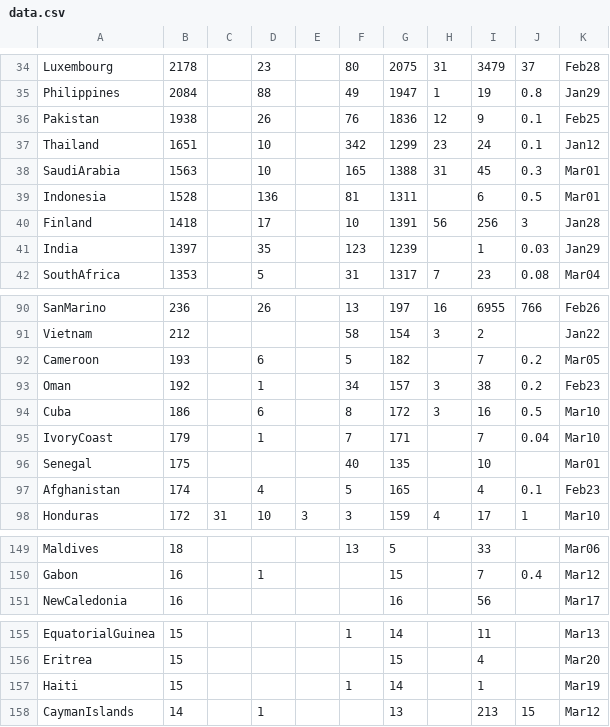
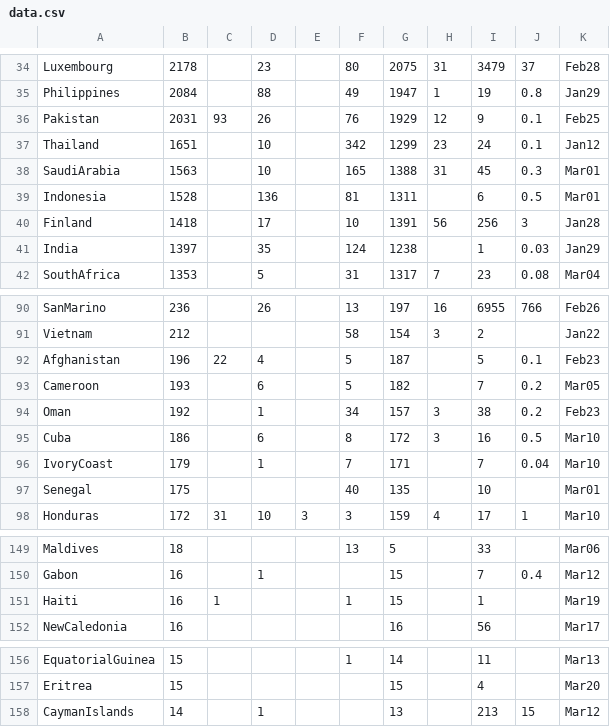
Before and after one commit to hemantaduwarah1/data, a CSV file: data.csv, drawn as a sheet; only a part is shown, gaps mark what is left out; the diff covers the shown part only.

```diff
--- a/data.csv
+++ b/data.csv
@@ -35,3 +35,3 @@ Luxembourg,2178,,23,,80,2075,31,3479,37,Feb28,
 Philippines,2084,,88,,49,1947,1,19,0.8,Jan29,
-Pakistan,1938,,26,,76,1836,12,9,0.1,Feb25,
+Pakistan,2031,93,26,,76,1929,12,9,0.1,Feb25,
 Thailand,1651,,10,,342,1299,23,24,0.1,Jan12,
@@ -40,3 +40,3 @@ Indonesia,1528,,136,,81,1311,,6,0.5,Mar01,
 Finland,1418,,17,,10,1391,56,256,3,Jan28,
-India,1397,,35,,123,1239,,1,0.03,Jan29,
+India,1397,,35,,124,1238,,1,0.03,Jan29,
 SouthAfrica,1353,,5,,31,1317,7,23,0.08,Mar04,
@@ -91,2 +91,3 @@ SanMarino,236,,26,,13,197,16,6955,766,Feb26,
 Vietnam,212,,,,58,154,3,2,,Jan22,
+Afghanistan,196,22,4,,5,187,,5,0.1,Feb23,
 Cameroon,193,,6,,5,182,,7,0.2,Mar05,
@@ -96,3 +97,2 @@ IvoryCoast,179,,1,,7,171,,7,0.04,Mar10,
 Senegal,175,,,,40,135,,10,,Mar01,
-Afghanistan,174,,4,,5,165,,4,0.1,Feb23,
 Honduras,172,31,10,3,3,159,4,17,1,Mar10,
@@ -150,2 +150,3 @@ Maldives,18,,,,13,5,,33,,Mar06,
 Gabon,16,,1,,,15,,7,0.4,Mar12,
+Haiti,16,1,,,1,15,,1,,Mar19,
 NewCaledonia,16,,,,,16,,56,,Mar17,
@@ -156,3 +157,2 @@ EquatorialGuinea,15,,,,1,14,,11,,Mar13,
 Eritrea,15,,,,,15,,4,,Mar20,
-Haiti,15,,,,1,14,,1,,Mar19,
 CaymanIslands,14,,1,,,13,,213,15,Mar12,
```
Also changed, not shown: 7 edited cells elsewhere in this file, bar_data.csv.
